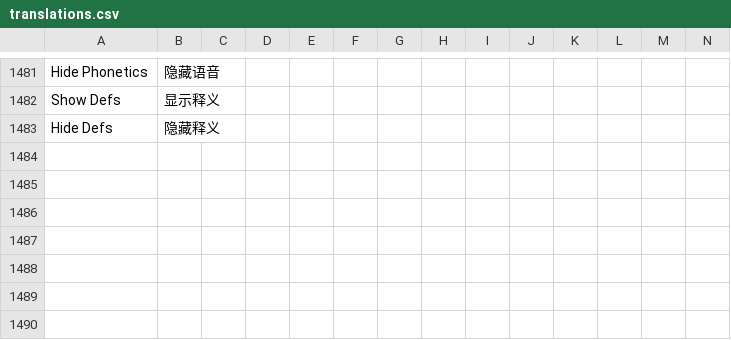
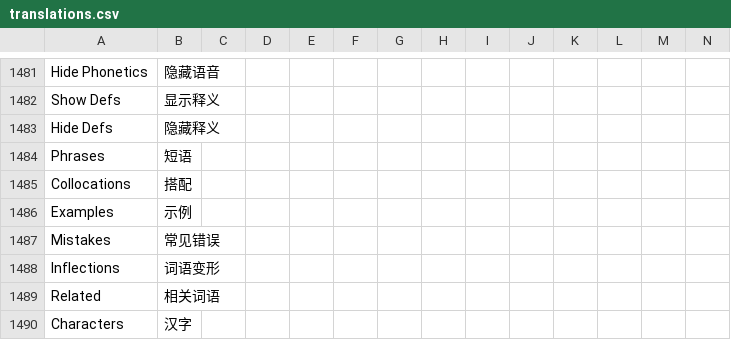
Before and after one commit to jaguar-person/zero-to-hero-nuxt, a CSV file: lib/translations.csv, drawn as a sheet; only a part is shown, gaps mark what is left out; rows hold the shown columns only; the diff names each change by its address in the sheet, - before the commit and + after, or states it on an @@ line.

```diff
--- a/lib/translations.csv
+++ b/lib/translations.csv
+row 1484: Phrases | 短语
+row 1485: Collocations | 搭配
+row 1486: Examples | 示例
+row 1487: Mistakes | 常见错误
+row 1488: Inflections | 词语变形
+row 1489: Related | 相关词语
+row 1490: Characters | 汉字
```
Also changed, not shown: 1 other file.
